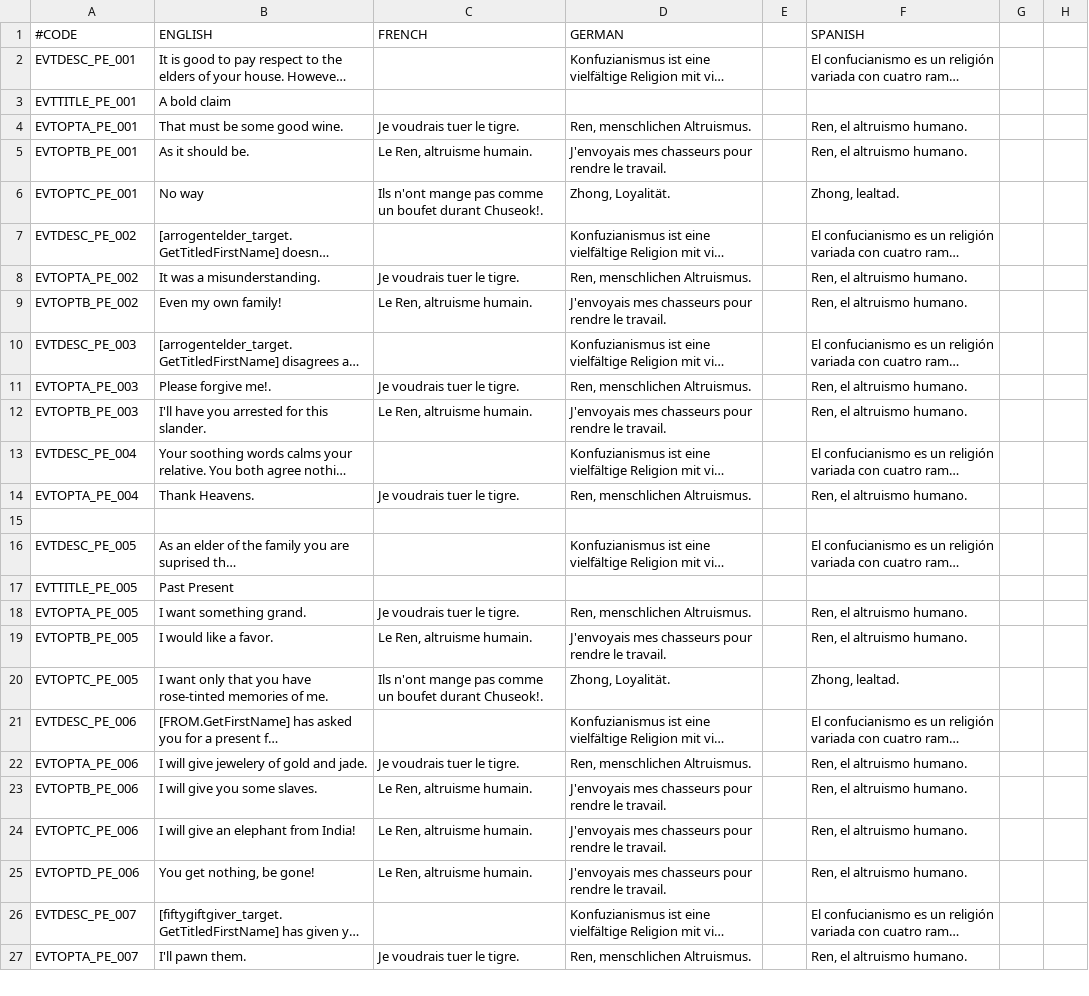
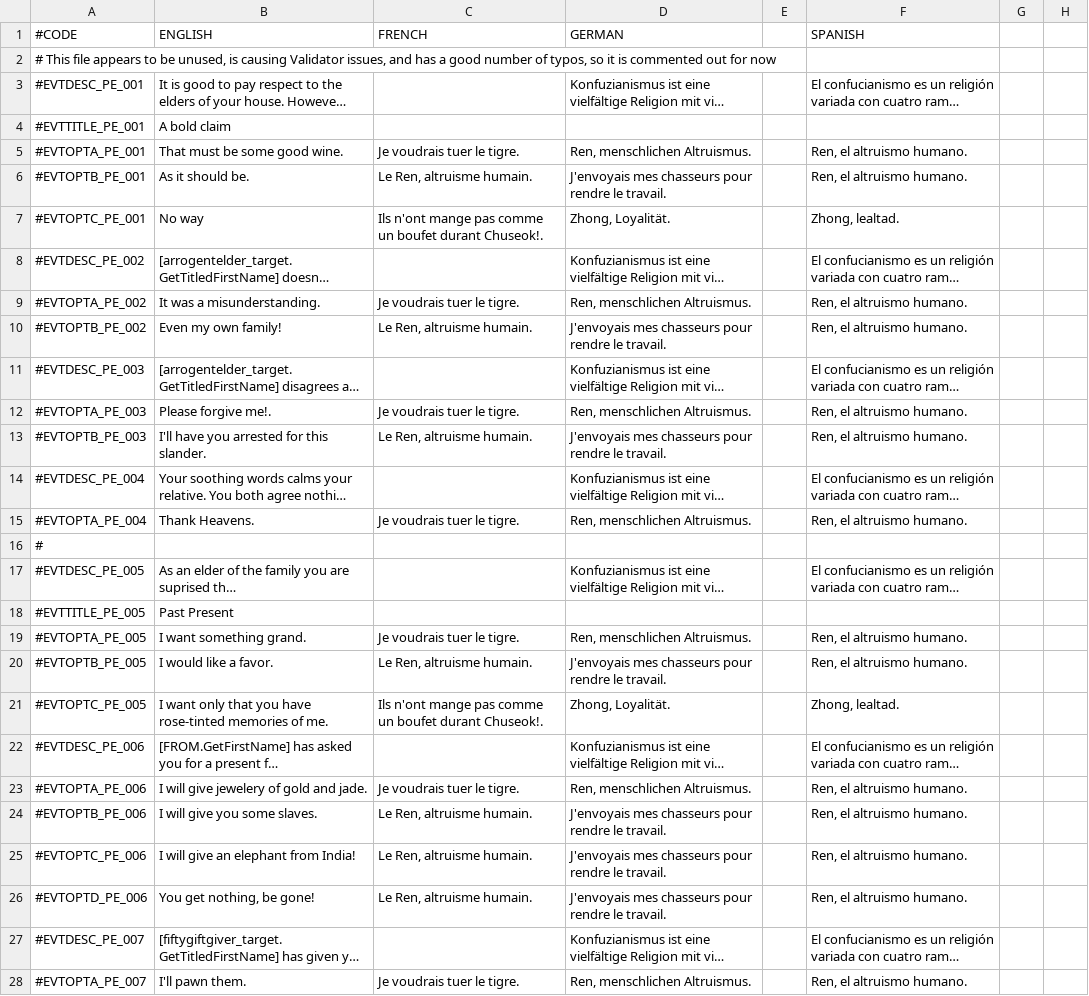
Before and after one commit to MechaShadowV2/Tianxia, a CSV file: Tianxia compatibility/localisation/Pulsed_Events.csv, drawn as a sheet; only a part is shown; long unchanged cells end in …; addresses are those after the commit; rows hold the shown columns only; the diff covers the shown part only; the diff names each change by its address in the sheet, - before the commit and + after, or states it on an @@ line.

```diff
--- a/Tianxia compatibility/localisation/Pulsed_Events.csv
+++ b/Tianxia compatibility/localisation/Pulsed_Events.csv
+row 2: # This file appears to be unused, is causing Validator issues, and has a good number of typos, so it is commented out for now
-A3 (#CODE): EVTDESC_PE_001
+A3 (#CODE): #EVTDESC_PE_001
-A4 (#CODE): EVTTITLE_PE_001
+A4 (#CODE): #EVTTITLE_PE_001
-A5 (#CODE): EVTOPTA_PE_001
+A5 (#CODE): #EVTOPTA_PE_001
-A6 (#CODE): EVTOPTB_PE_001
+A6 (#CODE): #EVTOPTB_PE_001
-A7 (#CODE): EVTOPTC_PE_001
+A7 (#CODE): #EVTOPTC_PE_001
-A8 (#CODE): EVTDESC_PE_002
+A8 (#CODE): #EVTDESC_PE_002
-A9 (#CODE): EVTOPTA_PE_002
+A9 (#CODE): #EVTOPTA_PE_002
-A10 (#CODE): EVTOPTB_PE_002
+A10 (#CODE): #EVTOPTB_PE_002
-A11 (#CODE): EVTDESC_PE_003
+A11 (#CODE): #EVTDESC_PE_003
-A12 (#CODE): EVTOPTA_PE_003
+A12 (#CODE): #EVTOPTA_PE_003
-A13 (#CODE): EVTOPTB_PE_003
+A13 (#CODE): #EVTOPTB_PE_003
-A14 (#CODE): EVTDESC_PE_004
+A14 (#CODE): #EVTDESC_PE_004
-A15 (#CODE): EVTOPTA_PE_004
+A15 (#CODE): #EVTOPTA_PE_004
-A16 (#CODE): (empty)
+A16 (#CODE): #
-A17 (#CODE): EVTDESC_PE_005
+A17 (#CODE): #EVTDESC_PE_005
-A18 (#CODE): EVTTITLE_PE_005
+A18 (#CODE): #EVTTITLE_PE_005
-A19 (#CODE): EVTOPTA_PE_005
+A19 (#CODE): #EVTOPTA_PE_005
-A20 (#CODE): EVTOPTB_PE_005
+A20 (#CODE): #EVTOPTB_PE_005
-A21 (#CODE): EVTOPTC_PE_005
+A21 (#CODE): #EVTOPTC_PE_005
-A22 (#CODE): EVTDESC_PE_006
+A22 (#CODE): #EVTDESC_PE_006
-A23 (#CODE): EVTOPTA_PE_006
+A23 (#CODE): #EVTOPTA_PE_006
-A24 (#CODE): EVTOPTB_PE_006
+A24 (#CODE): #EVTOPTB_PE_006
-A25 (#CODE): EVTOPTC_PE_006
+A25 (#CODE): #EVTOPTC_PE_006
-A26 (#CODE): EVTOPTD_PE_006
+A26 (#CODE): #EVTOPTD_PE_006
-A27 (#CODE): EVTDESC_PE_007
+A27 (#CODE): #EVTDESC_PE_007
-A28 (#CODE): EVTOPTA_PE_007
+A28 (#CODE): #EVTOPTA_PE_007
```
Also changed, not shown: 1 added row and 42 edited cells elsewhere in this file, Tianxia compatibility/localisation/Korea_Events.csv, Tianxia compatibility/localisation/SoHJapanEvents_Decisions.csv, 44 other files.
